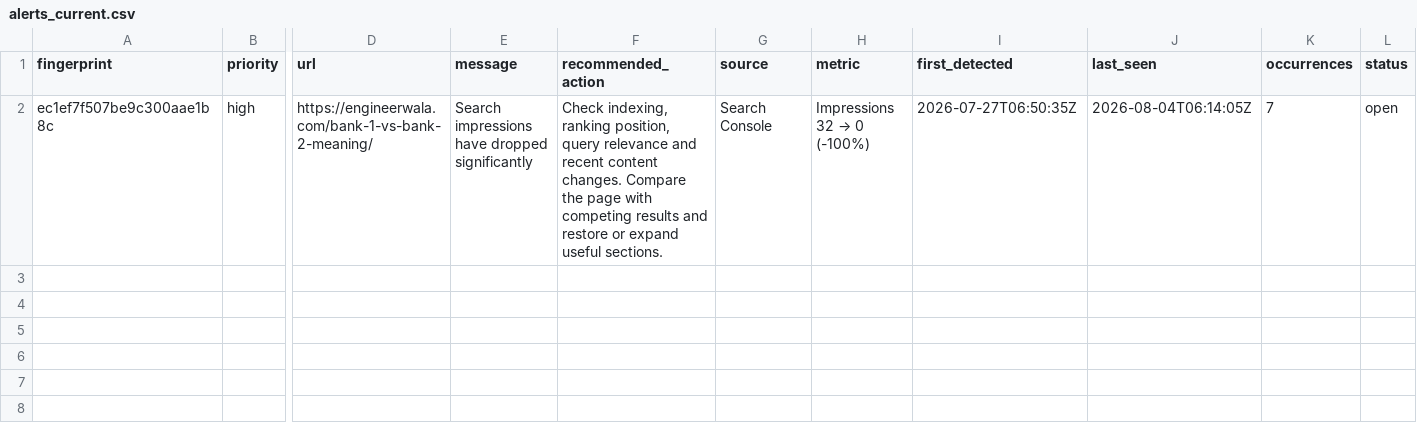
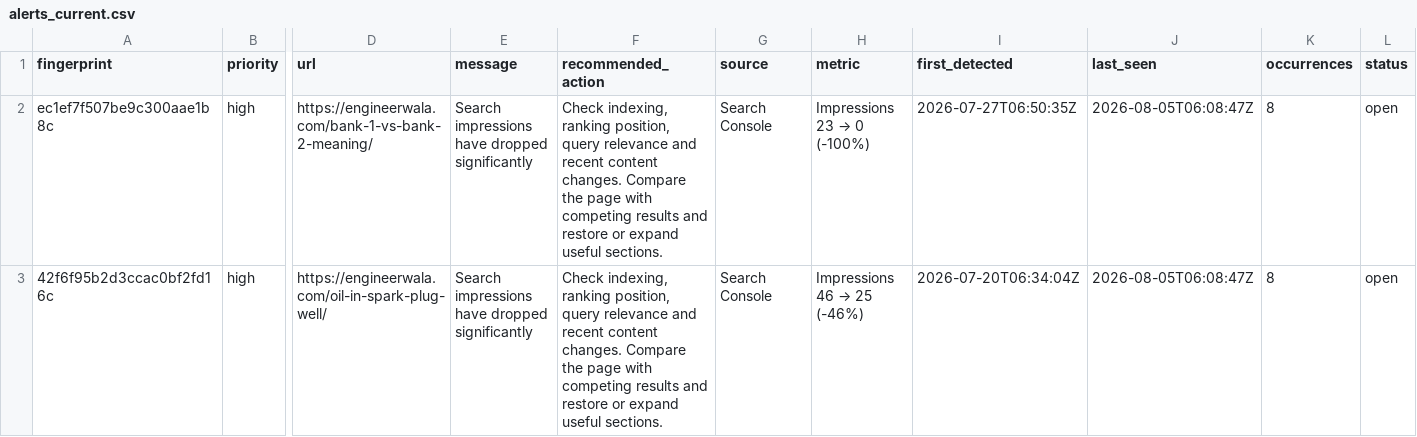
Before and after one commit to hamidrasheed350-hue/engineerwala-seo-tracker, a CSV file: data/alerts_current.csv, drawn as a sheet; only a part is shown, gaps mark what is left out; rows hold the shown columns only; the diff names each change by its address in the sheet, - before the commit and + after, or states it on an @@ line.

```diff
--- a/data/alerts_current.csv
+++ b/data/alerts_current.csv
@@ H2 (metric): Impressions 32 → 0 (-100%) → Impressions 23 → 0 (-100%) @@
-J2 (last_seen): 2026-08-04T06:14:05Z
+J2 (last_seen): 2026-08-05T06:08:47Z
-K2 (occurrences): 7
+K2 (occurrences): 8
+row 3: 42f6f95b2d3ccac0bf2fd16c | high | https://engineerwala.com/oil-in-spark-plug-well/ | Search impressions have dropped significantly | Check indexing, ranking position, query relevance and recent content changes. Compare the page with competing results and restore or expand useful sections. | Search Console | Impressions 46 → 25 (-46%) | 2026-07-20T06:34:04Z | 2026-08-05T06:08:47Z | 8 | open
```
Also changed, not shown: data/basic_crawl.csv, data/change_log.csv, 19 other files.
